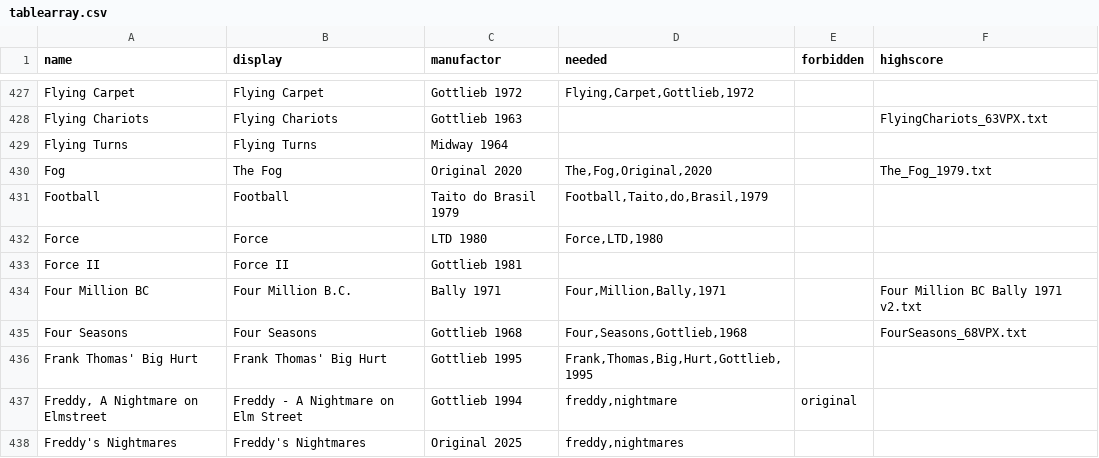
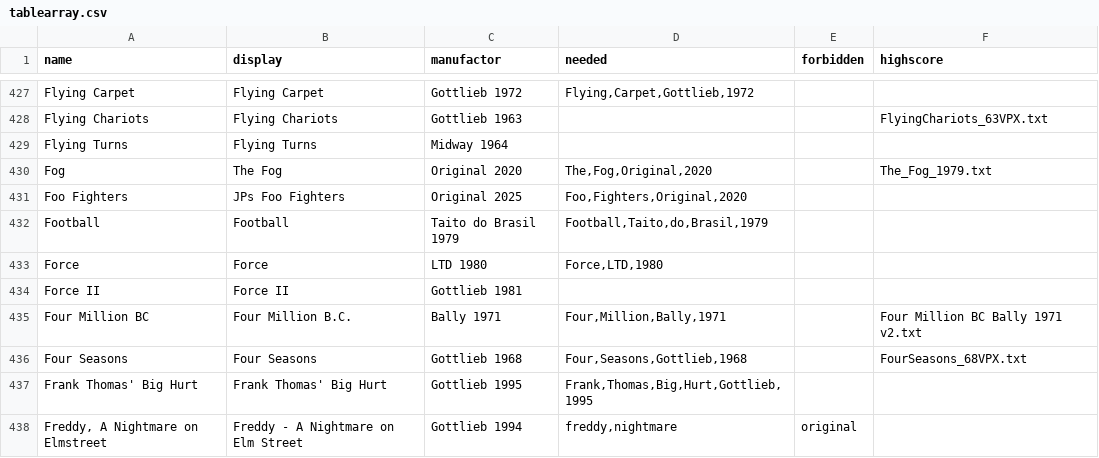
Before and after one commit to BA5T1/tablearray, a CSV file: tablearray.csv, drawn as a sheet; only a part is shown, gaps mark what is left out; the shorter side is filled out with more unchanged rows.

Commit message:
Update tablearray.csv
JPs Foo Fighters

```diff
--- a/tablearray.csv
+++ b/tablearray.csv
@@ -430,2 +430,3 @@ Flying Turns,Flying Turns,Midway 1964,,,
 Fog,The Fog,Original 2020,"The,Fog,Original,2020",,The_Fog_1979.txt
+Foo Fighters,JPs Foo Fighters,Original 2025,"Foo,Fighters,Original,2020",,
 Football,Football,Taito do Brasil 1979,"Football,Taito,do,Brasil,1979",,
```
